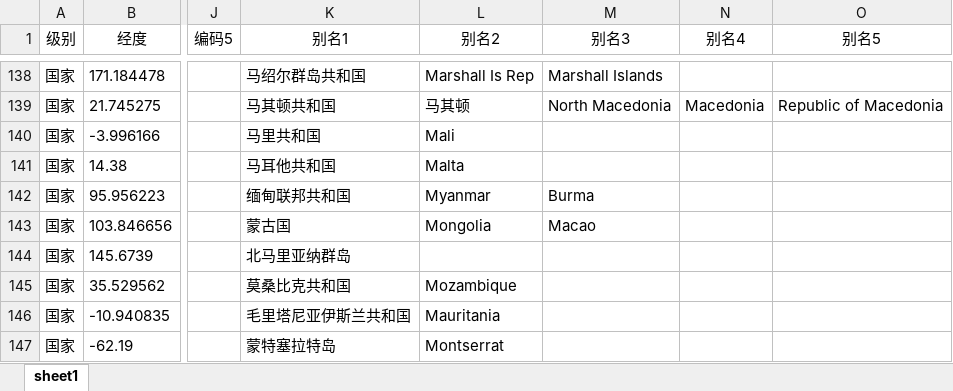
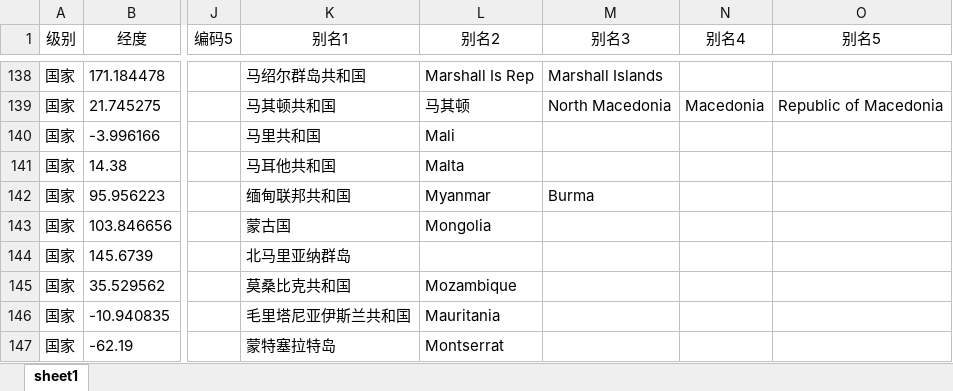
Before and after one commit to Mararsh/MyBox_data, an Excel workbook: docs/地理代码/全球/国家.xlsx, sheet sheet1, drawn as a sheet; only a part is shown, gaps mark what is left out; values as stored, in another font and other column widths than the file's, no borders; the diff names each change by its address in the sheet, - before the commit and + after, or states it on an @@ line.

```diff
--- a/docs/地理代码/全球/国家.xlsx (sheet sheet1)
+++ b/docs/地理代码/全球/国家.xlsx (sheet sheet1)
-M143 (别名3): Macao
+M143 (别名3): (empty)
```
Also changed, not shown: docs/Geography_Codes/Global/Countries.xlsx, 12 other files.
